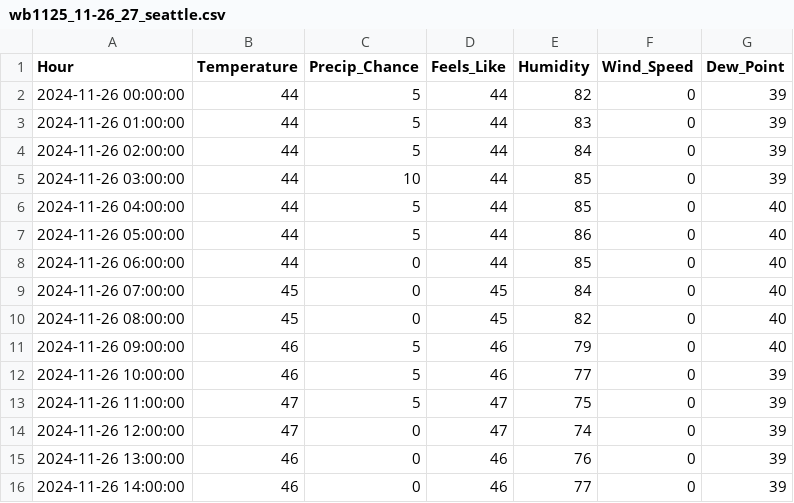
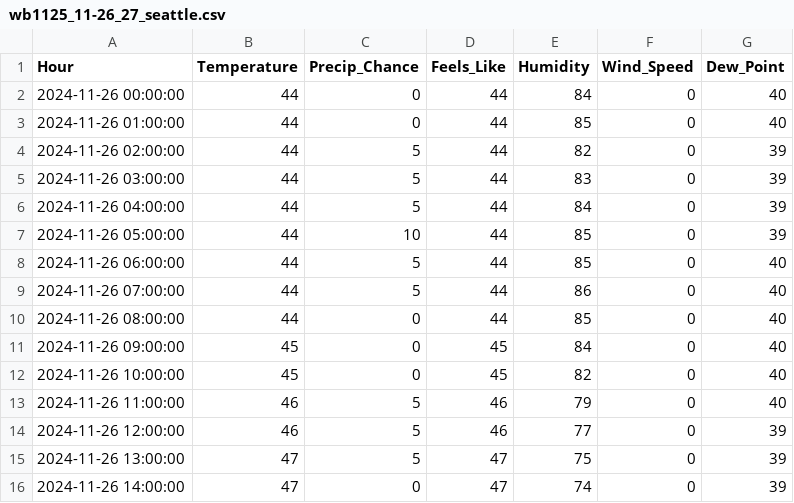
Before and after one commit to JonCelebi/Forecasting_Scrapping, a CSV file: forecasts_11-25/wb1125_11-26_27_seattle.csv, drawn as a sheet; only a part is shown; the diff covers the shown part only.

Commit message:
Update wb1125_11-26_27_seattle.csv

```diff
--- a/forecasts_11-25/wb1125_11-26_27_seattle.csv
+++ b/forecasts_11-25/wb1125_11-26_27_seattle.csv
@@ -1,16 +1,16 @@
 Hour,Temperature,Precip_Chance,Feels_Like,Humidity,Wind_Speed,Dew_Point
-2024-11-26 00:00:00,44,5,44,82,0,39
-2024-11-26 01:00:00,44,5,44,83,0,39
-2024-11-26 02:00:00,44,5,44,84,0,39
-2024-11-26 03:00:00,44,10,44,85,0,39
-2024-11-26 04:00:00,44,5,44,85,0,40
-2024-11-26 05:00:00,44,5,44,86,0,40
-2024-11-26 06:00:00,44,0,44,85,0,40
-2024-11-26 07:00:00,45,0,45,84,0,40
-2024-11-26 08:00:00,45,0,45,82,0,40
-2024-11-26 09:00:00,46,5,46,79,0,40
-2024-11-26 10:00:00,46,5,46,77,0,39
-2024-11-26 11:00:00,47,5,47,75,0,39
-2024-11-26 12:00:00,47,0,47,74,0,39
-2024-11-26 13:00:00,46,0,46,76,0,39
-2024-11-26 14:00:00,46,0,46,77,0,39
+2024-11-26 00:00:00,44,0,44,84,0,40
+2024-11-26 01:00:00,44,0,44,85,0,40
+2024-11-26 02:00:00,44,5,44,82,0,39
+2024-11-26 03:00:00,44,5,44,83,0,39
+2024-11-26 04:00:00,44,5,44,84,0,39
+2024-11-26 05:00:00,44,10,44,85,0,39
+2024-11-26 06:00:00,44,5,44,85,0,40
+2024-11-26 07:00:00,44,5,44,86,0,40
+2024-11-26 08:00:00,44,0,44,85,0,40
+2024-11-26 09:00:00,45,0,45,84,0,40
+2024-11-26 10:00:00,45,0,45,82,0,40
+2024-11-26 11:00:00,46,5,46,79,0,40
+2024-11-26 12:00:00,46,5,46,77,0,39
+2024-11-26 13:00:00,47,5,47,75,0,39
+2024-11-26 14:00:00,47,0,47,74,0,39
```
Also changed, not shown: 86 edited cells elsewhere in this file.
